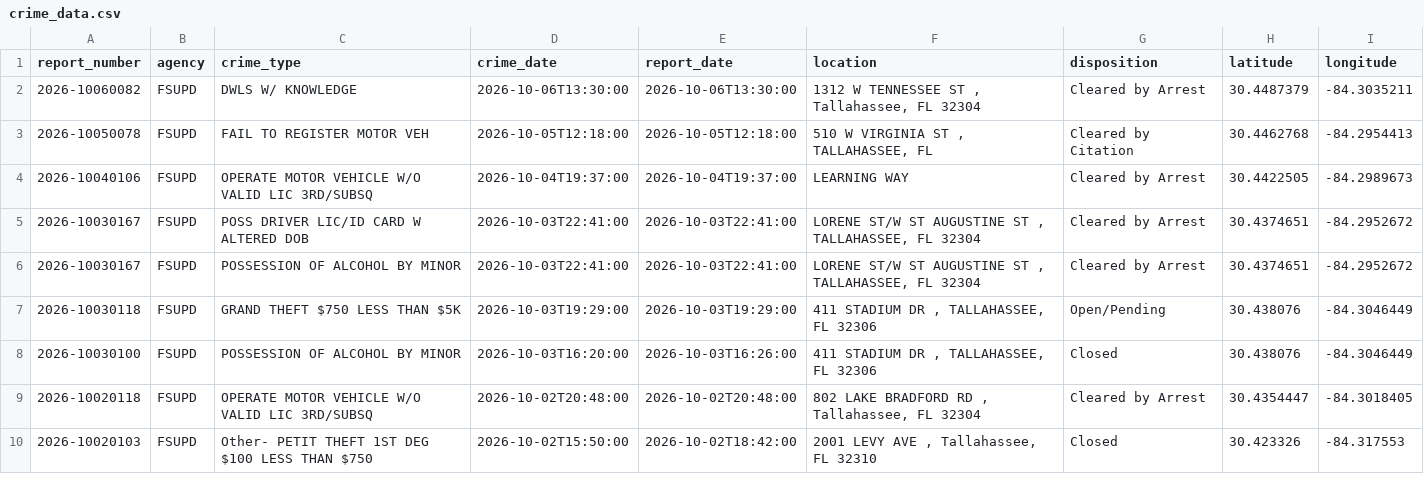
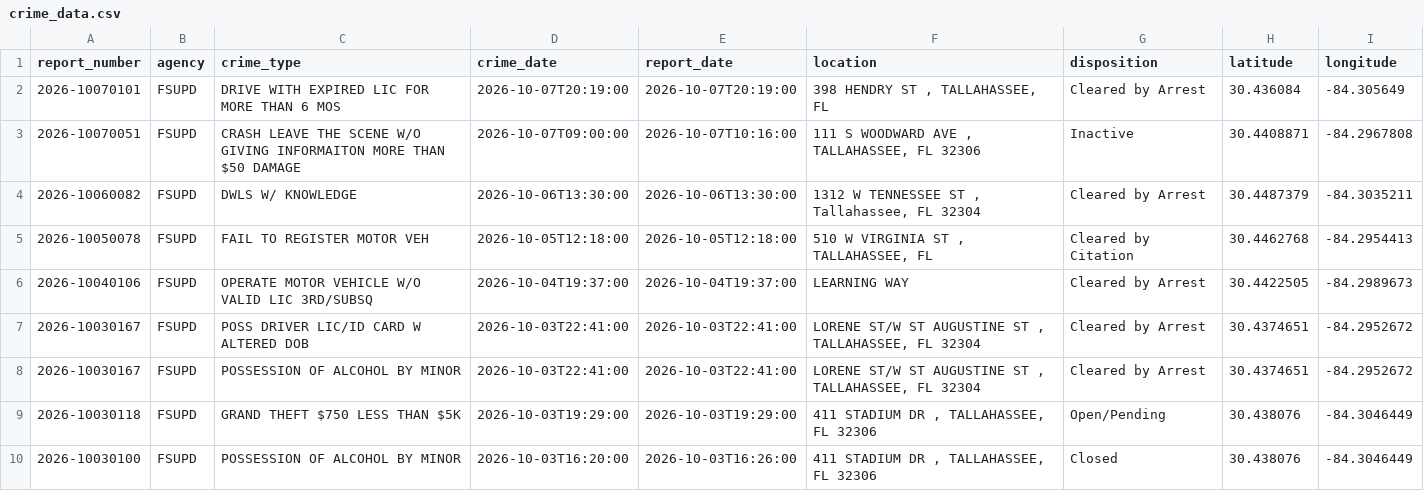
Before and after one commit to upishanker/FSU-Crime, a CSV file: data/crime_data.csv, drawn as a sheet; only a part is shown; the shorter side is filled out with more unchanged rows.

```diff
--- a/data/crime_data.csv
+++ b/data/crime_data.csv
@@ -1,2 +1,4 @@
 report_number,agency,crime_type,crime_date,report_date,location,disposition,latitude,longitude
+2026-10070101,FSUPD,DRIVE WITH EXPIRED LIC FOR MORE THAN 6 MOS,2026-10-07T20:19:00,2026-10-07T20:19:00,"398 HENDRY ST , TALLAHASSEE, FL",Cleared by Arrest,30.436084,-84.305649
+2026-10070051,FSUPD,CRASH LEAVE THE SCENE W/O GIVING INFORMAITON MORE THAN $50 DAMAGE,2026-10-07T09:00:00,2026-10-07T10:16:00,"111 S WOODWARD AVE , TALLAHASSEE, FL 32306",Inactive,30.4408871,-84.2967808
 2026-10060082,FSUPD,DWLS W/ KNOWLEDGE,2026-10-06T13:30:00,2026-10-06T13:30:00,"1312 W TENNESSEE ST , Tallahassee, FL 32304",Cleared by Arrest,30.4487379,-84.3035211
```
Also changed, not shown: 2 other files.
